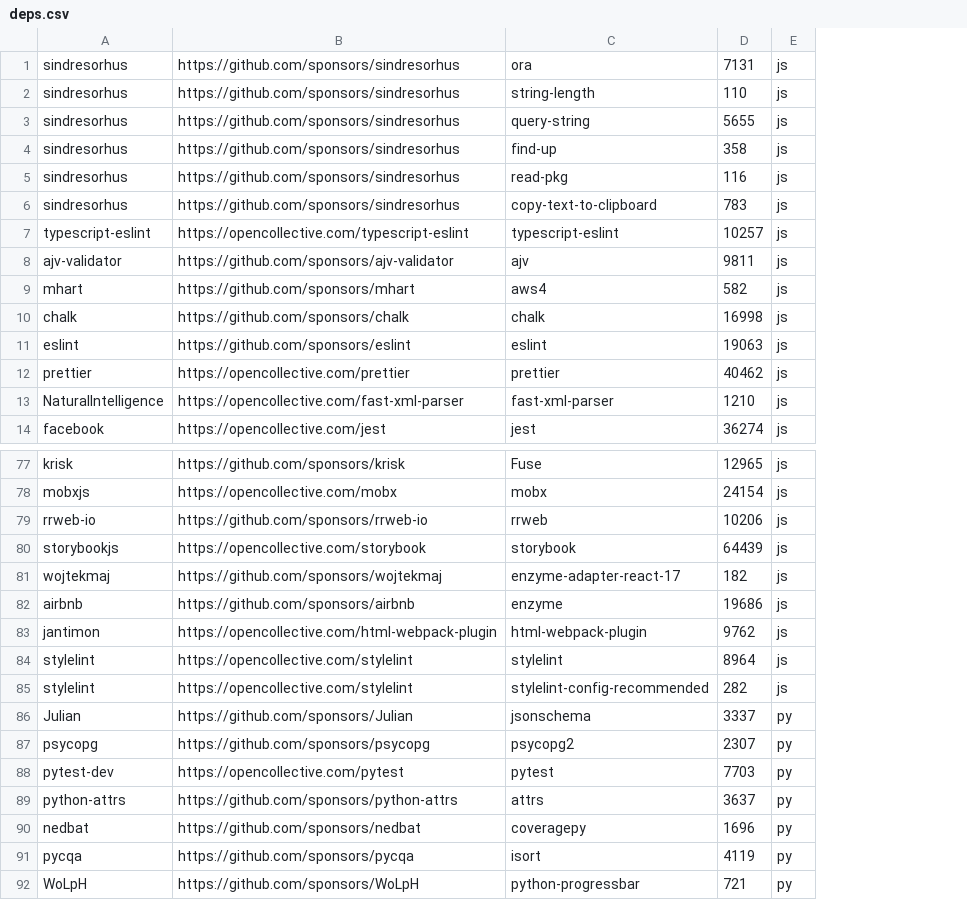
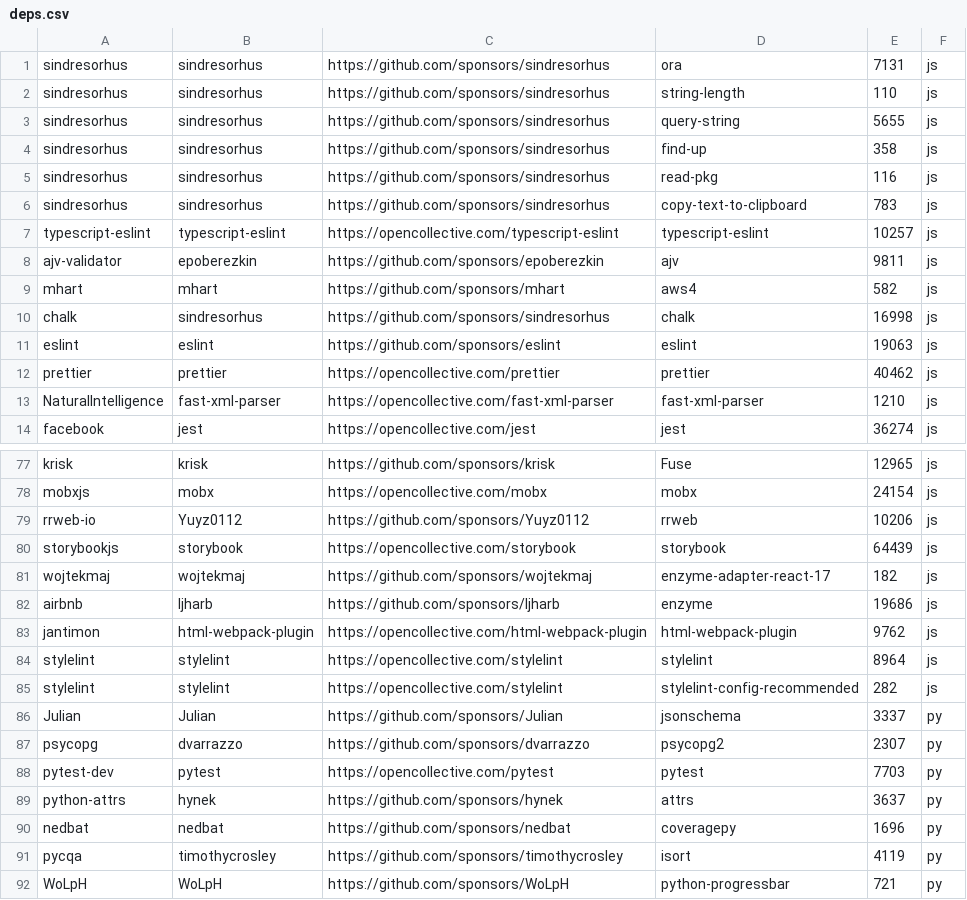
Before and after one commit to getsentry/deps, a CSV file: deps.csv, drawn as a sheet; only a part is shown, gaps mark what is left out; addresses are those after the commit; the diff covers the shown part only; the diff names each change by its address in the sheet, - before the commit and + after, or states it on an @@ line.

Commit message:
Sponsorable org can be different than org

```diff
--- a/deps.csv
+++ b/deps.csv
+column B, rows 1-14: sindresorhus | sindresorhus | sindresorhus | sindresorhus | sindresorhus | sindresorhus | typescript-eslint | epoberezkin | mhart | sindresorhus | eslint | prettier | fast-xml-parser | jest; rows 77-92: krisk | mobx | Yuyz0112 | storybook | wojtekmaj | ljharb | html-webpack-plugin | stylelint | stylelint | Julian | dvarrazzo | pytest | hynek | nedbat | timothycrosley | WoLpH
-C8: https://github.com/sponsors/ajv-validator
+C8: https://github.com/sponsors/epoberezkin
-C10: https://github.com/sponsors/chalk
+C10: https://github.com/sponsors/sindresorhus
-C79: https://github.com/sponsors/rrweb-io
+C79: https://github.com/sponsors/Yuyz0112
-C82: https://github.com/sponsors/airbnb
+C82: https://github.com/sponsors/ljharb
-C87: https://github.com/sponsors/psycopg
+C87: https://github.com/sponsors/dvarrazzo
-C89: https://github.com/sponsors/python-attrs
+C89: https://github.com/sponsors/hynek
-C91: https://github.com/sponsors/pycqa
+C91: https://github.com/sponsors/timothycrosley
```
Also changed, not shown: 20 edited cells elsewhere in this file, 5 other files.
